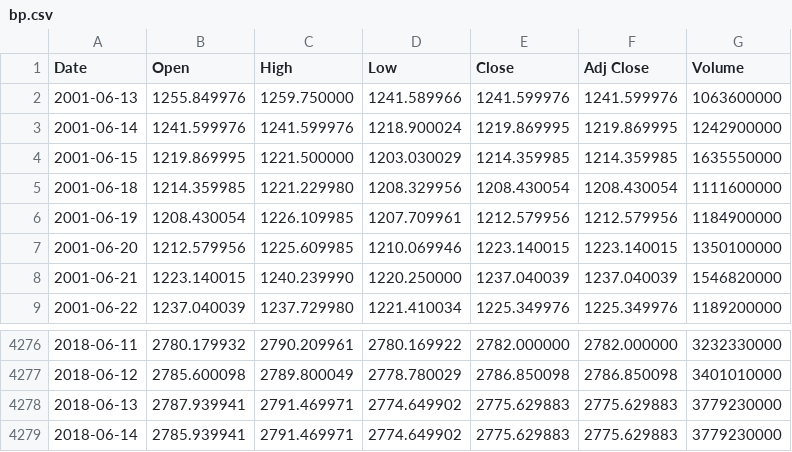
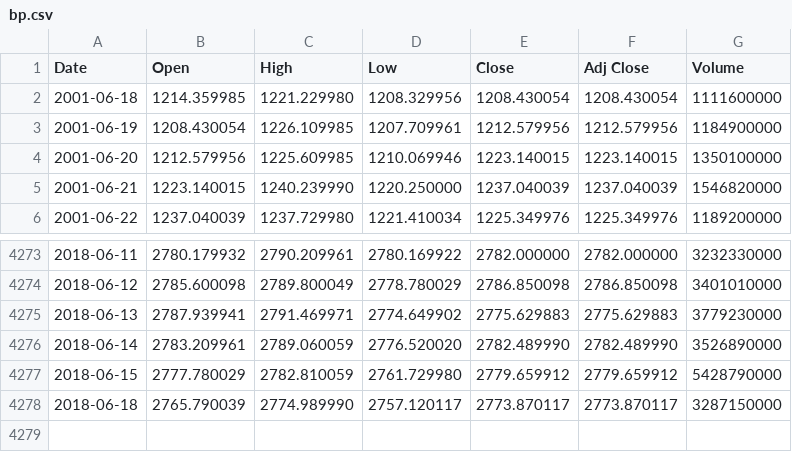
Before and after one commit to liangoy/bphs, a CSV file: data/bp.csv, drawn as a sheet; only a part is shown, gaps mark what is left out.

```diff
--- a/data/bp.csv
+++ b/data/bp.csv
@@ -1,5 +1,2 @@
 Date,Open,High,Low,Close,Adj Close,Volume
-2001-06-13,1255.849976,1259.750000,1241.589966,1241.599976,1241.599976,1063600000
-2001-06-14,1241.599976,1241.599976,1218.900024,1219.869995,1219.869995,1242900000
-2001-06-15,1219.869995,1221.500000,1203.030029,1214.359985,1214.359985,1635550000
 2001-06-18,1214.359985,1221.229980,1208.329956,1208.430054,1208.430054,1111600000
@@ -4278,2 +4275,4 @@ Date,Open,High,Low,Close,Adj Close,Volume
 2018-06-13,2787.939941,2791.469971,2774.649902,2775.629883,2775.629883,3779230000
-2018-06-14,2785.939941,2791.469971,2774.649902,2775.629883,2775.629883,3779230000
+2018-06-14,2783.209961,2789.060059,2776.520020,2782.489990,2782.489990,3526890000
+2018-06-15,2777.780029,2782.810059,2761.729980,2779.659912,2779.659912,5428790000
+2018-06-18,2765.790039,2774.989990,2757.120117,2773.870117,2773.870117,3287150000
```
Also changed, not shown: data/hs.csv, 14 other files.
